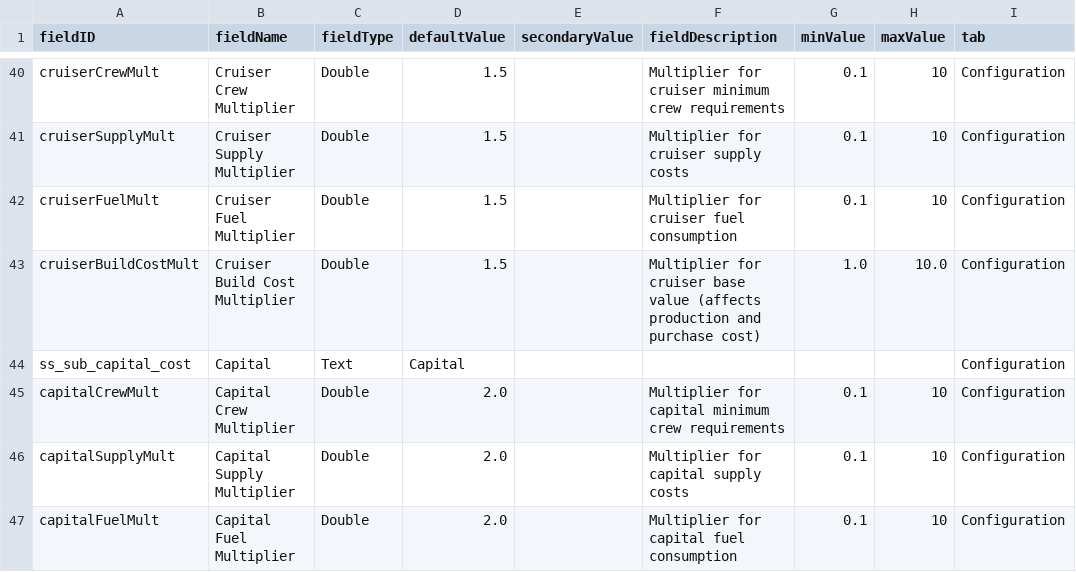
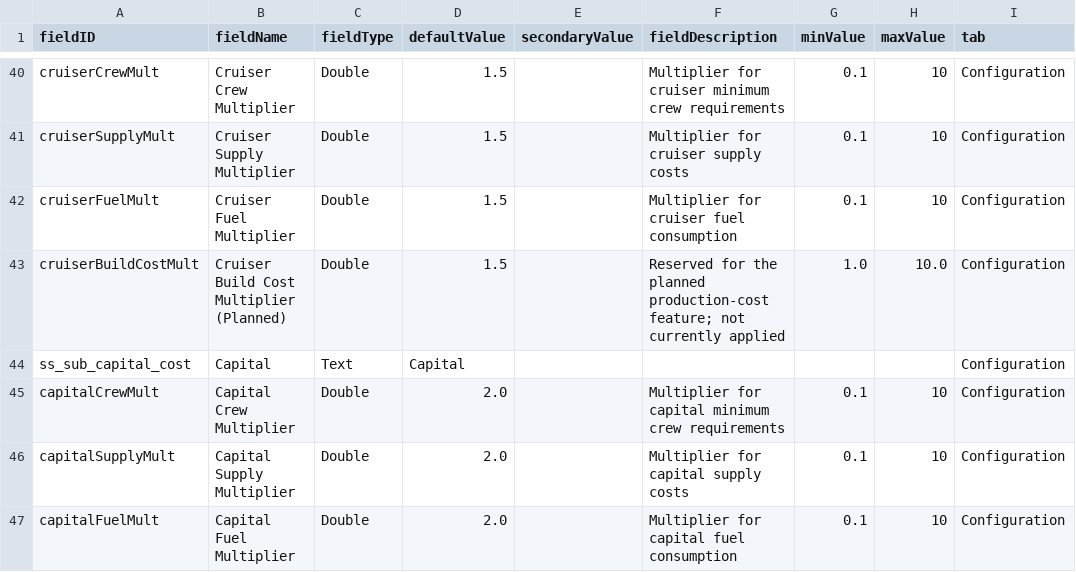
Before and after one commit to SirixKC/smaller-sector, a CSV file: data/config/LunaSettings.csv, drawn as a sheet; only a part is shown, gaps mark what is left out; the diff covers the shown part only.

```diff
--- a/data/config/LunaSettings.csv
+++ b/data/config/LunaSettings.csv
@@ -42,3 +42,3 @@ cruiserSupplyMult,Cruiser Supply Multiplier,Double,1.5,,Multiplier for cruiser s
 cruiserFuelMult,Cruiser Fuel Multiplier,Double,1.5,,Multiplier for cruiser fuel consumption,0.1,10,Configuration
-cruiserBuildCostMult,Cruiser Build Cost Multiplier,Double,1.5,,Multiplier for cruiser base value (affects production and purchase cost),1.0,10.0,Configuration
+cruiserBuildCostMult,Cruiser Build Cost Multiplier (Planned),Double,1.5,,Reserved for the planned production-cost feature; not currently applied,1.0,10.0,Configuration
 ss_sub_capital_cost,Capital,Text,Capital,,,,,Configuration
```
Also changed, not shown: 7 edited cells elsewhere in this file, 18 other files.
